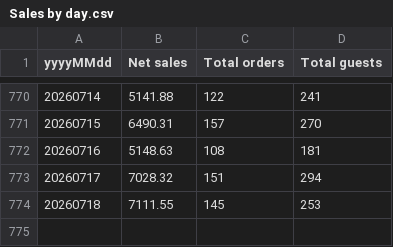
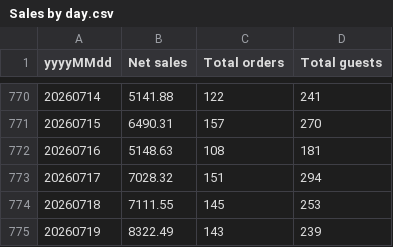
Before and after one commit to BHERRIN7/brassstap-data, a CSV file: data/Sales by day.csv, drawn as a sheet; only a part is shown, gaps mark what is left out; the diff names each change by its address in the sheet, - before the commit and + after, or states it on an @@ line.

Commit message:
Update Sales by day.csv — 2026-07-20

```diff
--- a/data/Sales by day.csv
+++ b/data/Sales by day.csv
+row 775: 20260719 | 8322.49 | 143 | 239
```
